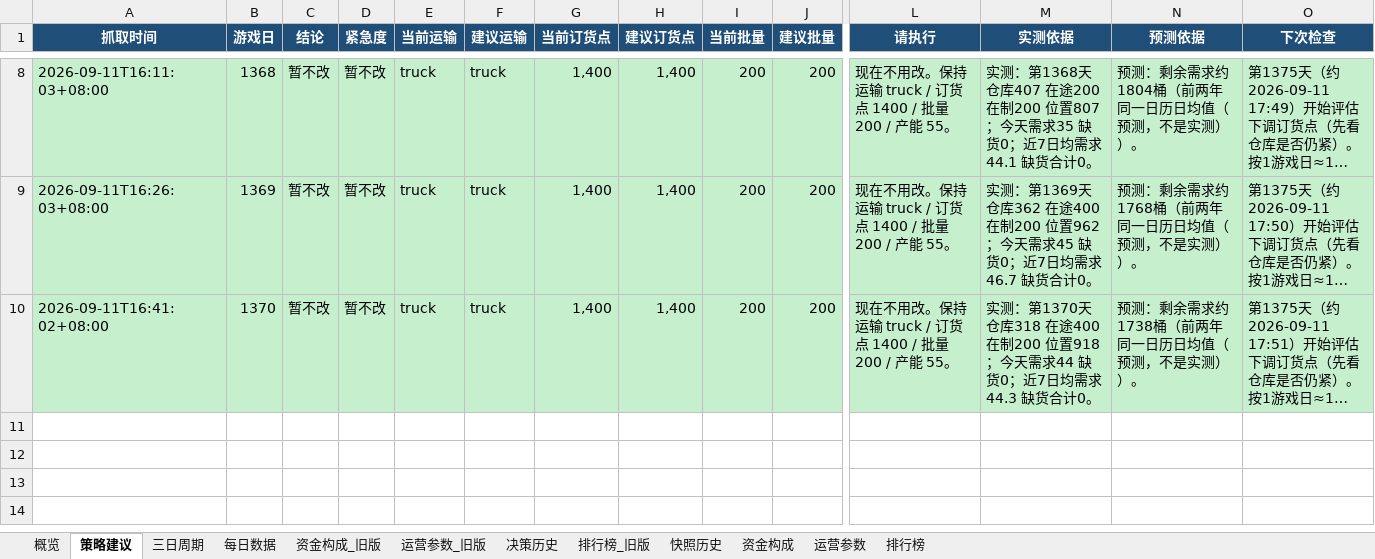
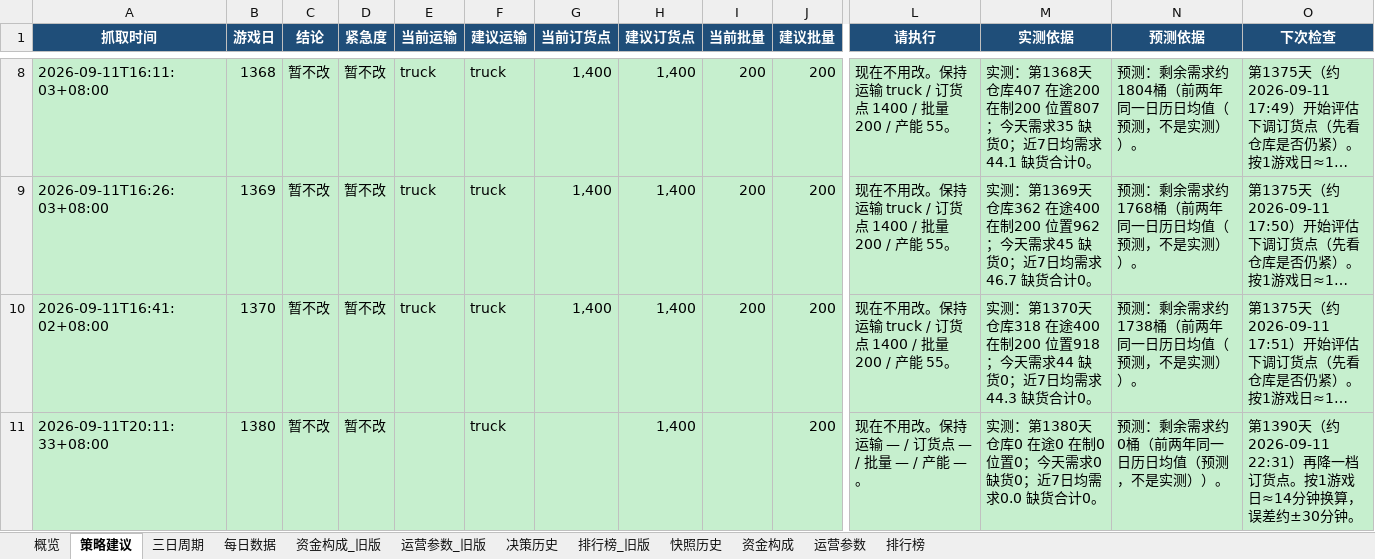
Before and after one commit to Vikotevili/sc-game-tracker, an Excel workbook: data/supply_chain_game.xlsx, sheet 策略建议, drawn as a sheet; only a part is shown, gaps mark what is left out; long unchanged cells end in …; values as stored, in another font and other column widths than the file's, no borders; rows hold the shown columns only; the diff names each change by its address in the sheet, - before the commit and + after, or states it on an @@ line.

```diff
--- a/data/supply_chain_game.xlsx (sheet 策略建议)
+++ b/data/supply_chain_game.xlsx (sheet 策略建议)
+row 11: 2026-09-11T20:11:33+08:00 | 1380 | 暂不改 | 暂不改 |  | truck |  | 1,400 |  | 200 | 现在不用改。保持 运输 — / 订货点 — / 批量 — / 产能 —。 | 实测：第1380天 仓库0 在途0 在制0 位置0；今天需求0 缺货0；近7日均需求0.0 缺货合计0。 | 预测：剩余需求约0桶（前两年同一日历日均值（预测，不是实测））。 | 第1390天（约2026-09-11 22:31）再降一档订货点。按1游戏日≈14分钟换算，误差约±30分钟。
```
Also changed, not shown: sheet 每日数据, sheet 三日周期, sheet 概览, sheet 快照历史, sheet 运营参数.
